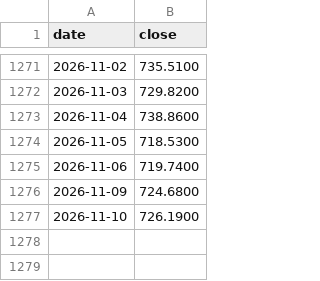
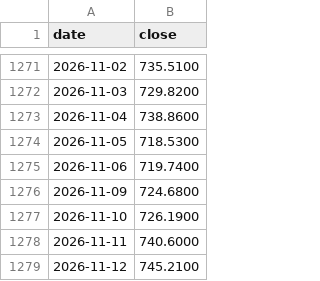
Before and after one commit to DevNomad17/portfolio_tracker, a CSV file: data/prices/CSSPX.csv, drawn as a sheet; only a part is shown, gaps mark what is left out; the diff names each change by its address in the sheet, - before the commit and + after, or states it on an @@ line.

```diff
--- a/data/prices/CSSPX.csv
+++ b/data/prices/CSSPX.csv
+row 1278: 2026-11-11 | 740.6000
+row 1279: 2026-11-12 | 745.2100
```
Also changed, not shown: data/prices/R2US.csv, data/prices/SPY4.csv, 2 other files.
